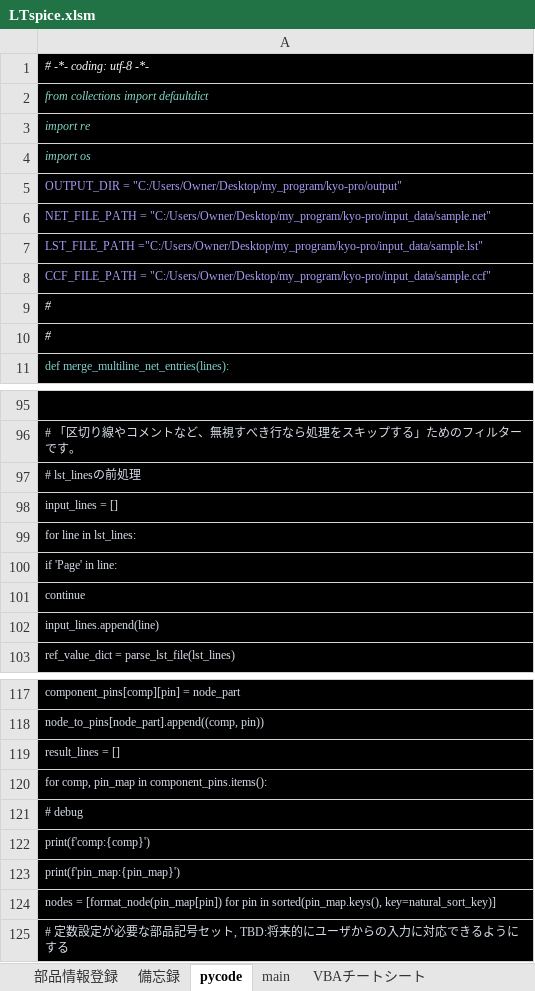
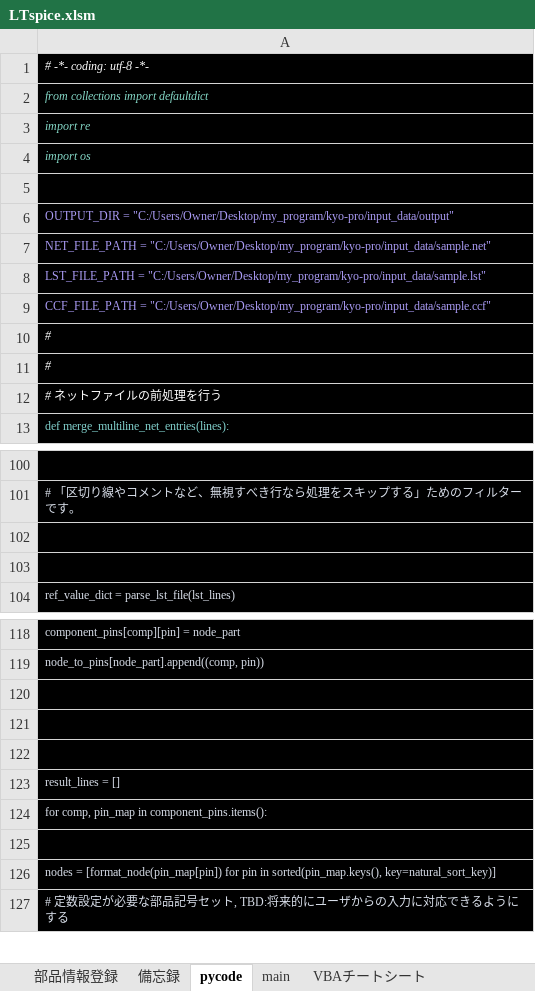
Before and after one commit to yodarjeering/LTspice, an Excel workbook: LTspice.xlsm, sheet pycode, drawn as a sheet; only a part is shown, gaps mark what is left out; values as stored, in another font and other column widths than the file's, no borders; removed rows and columns are numbered as before the commit, all else as after; the diff covers the shown part only; the diff names each change by its address in the sheet, - before the commit and + after, or states it on an @@ line.

```diff
--- a/LTspice.xlsm (sheet pycode)
+++ b/LTspice.xlsm (sheet pycode)
+row 5: (empty)
-A6: OUTPUT_DIR = "C:/Users/Owner/Desktop/my_program/kyo-pro/output"
+A6: OUTPUT_DIR = "C:/Users/Owner/Desktop/my_program/kyo-pro/input_data/output"
-A8: LST_FILE_PATH ="C:/Users/Owner/Desktop/my_program/kyo-pro/input_data/sample.lst"
+A8: LST_FILE_PATH = "C:/Users/Owner/Desktop/my_program/kyo-pro/input_data/sample.lst"
+row 12: # ネットファイルの前処理を行う
-A102: # lst_linesの前処理
+A102: (empty)
-A103: input_lines = []
+A103: (empty)
-row 99: for line in lst_lines:
-row 100: if 'Page' in line:
-row 101: continue
+row 45: continue
-row 102: input_lines.append(line)
+row 120: (empty)
+row 121: (empty)
+row 122: (empty)
-A125: # debug
+A125: (empty)
-row 122: print(f'comp:{comp}')
-row 123: print(f'pin_map:{pin_map}')
```
Also changed, not shown: 3 added rows and 1 edited cell elsewhere in this sheet, 1 other file.
